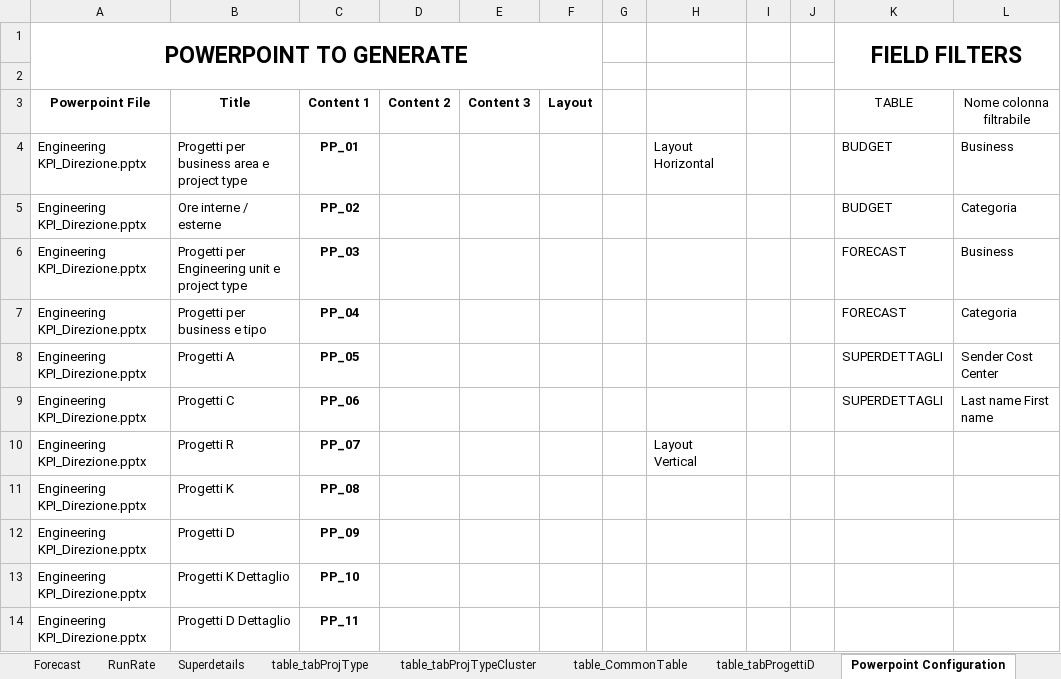
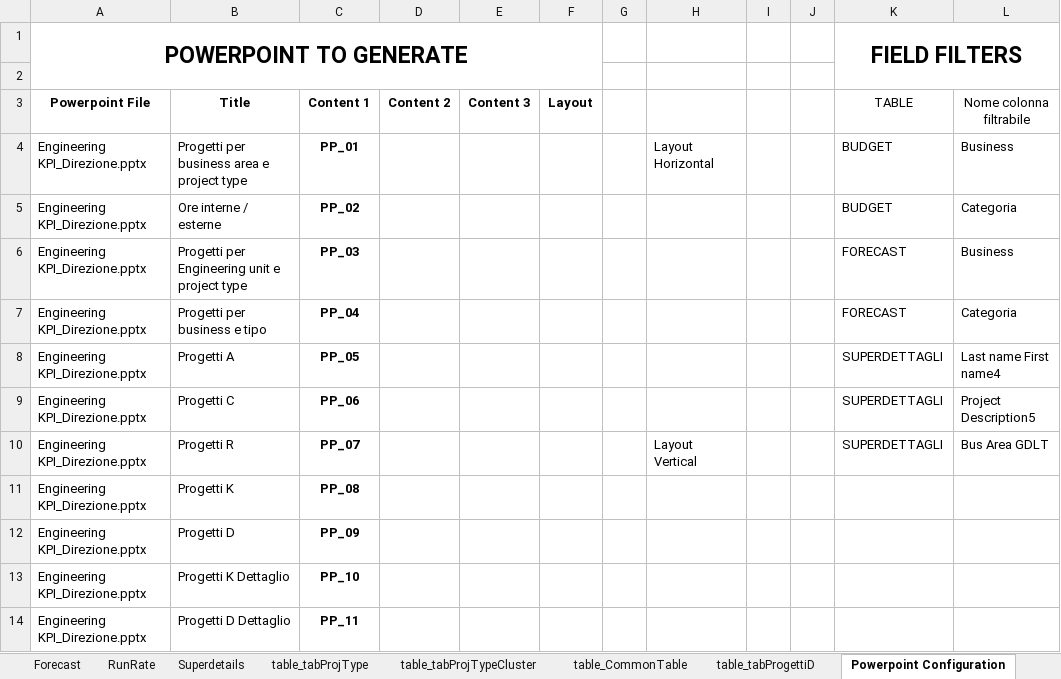
Before and after one commit to michelefosco/GDPptGenerator, an Excel workbook: Solution/FilesEditor.Tests/TestFiles/DataSourceFolder/DataSource.xlsx, sheet Powerpoint Configuration, drawn as a sheet; only a part is shown; values as stored, in another font and other column widths than the file's, no borders; charts and pictures and table styles not drawn; the diff names each change by its address in the sheet, - before the commit and + after, or states it on an @@ line.

```diff
--- a/Solution/FilesEditor.Tests/TestFiles/DataSourceFolder/DataSource.xlsx (sheet Powerpoint Configuration)
+++ b/Solution/FilesEditor.Tests/TestFiles/DataSourceFolder/DataSource.xlsx (sheet Powerpoint Configuration)
-L8 (Nome colonna filtrabile): Sender Cost Center
+L8 (Nome colonna filtrabile): Last name First name4
-L9 (Nome colonna filtrabile): Last name First name
+L9 (Nome colonna filtrabile): Project Description5
-K10 (TABLE): (empty)
+K10 (TABLE): SUPERDETTAGLI
-L10 (Nome colonna filtrabile): (empty)
+L10 (Nome colonna filtrabile): Bus Area GDLT
```
Also changed, not shown: sheet Superdetails, charts or pictures, AAA Files for demo/Input files/Superdettagli.xlsx, AAA Files for demo/Input files/Superdettagli_Light.xlsx, 17 other files.
